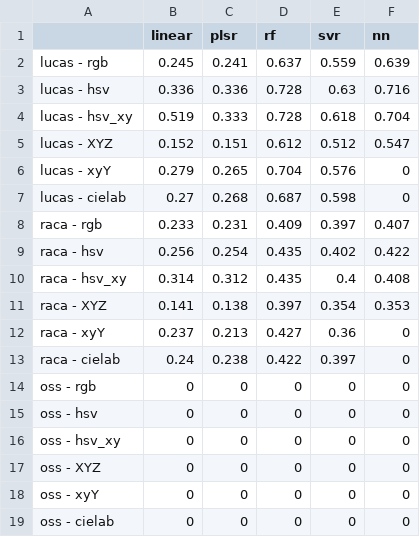
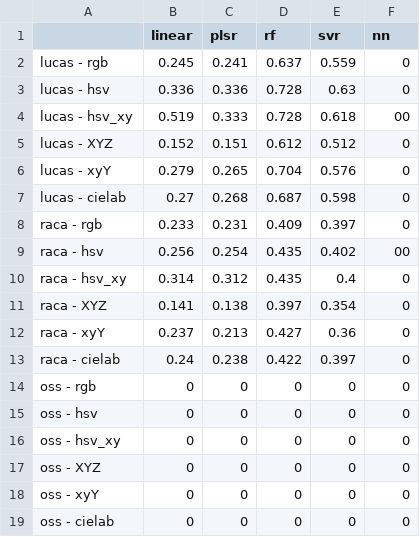
Before and after one commit to arf-themascoteers/lucas-visible, a CSV file: summary.csv, drawn as a sheet.

```diff
--- a/summary.csv
+++ b/summary.csv
@@ -1,12 +1,12 @@
 ,linear,plsr,rf,svr,nn
-lucas - rgb,0.245,0.241,0.637,0.559,0.639
-lucas - hsv,0.336,0.336,0.728,0.63,0.716
-lucas - hsv_xy,0.519,0.333,0.728,0.618,0.704
-lucas - XYZ,0.152,0.151,0.612,0.512,0.547
+lucas - rgb,0.245,0.241,0.637,0.559,0
+lucas - hsv,0.336,0.336,0.728,0.63,0
+lucas - hsv_xy,0.519,0.333,0.728,0.618,00
+lucas - XYZ,0.152,0.151,0.612,0.512,0
 lucas - xyY,0.279,0.265,0.704,0.576,0
 lucas - cielab,0.27,0.268,0.687,0.598,0
-raca - rgb,0.233,0.231,0.409,0.397,0.407
-raca - hsv,0.256,0.254,0.435,0.402,0.422
-raca - hsv_xy,0.314,0.312,0.435,0.4,0.408
-raca - XYZ,0.141,0.138,0.397,0.354,0.353
+raca - rgb,0.233,0.231,0.409,0.397,0
+raca - hsv,0.256,0.254,0.435,0.402,00
+raca - hsv_xy,0.314,0.312,0.435,0.4,0
+raca - XYZ,0.141,0.138,0.397,0.354,0
 raca - xyY,0.237,0.213,0.427,0.36,0
```
Also changed, not shown: 2 other files.
